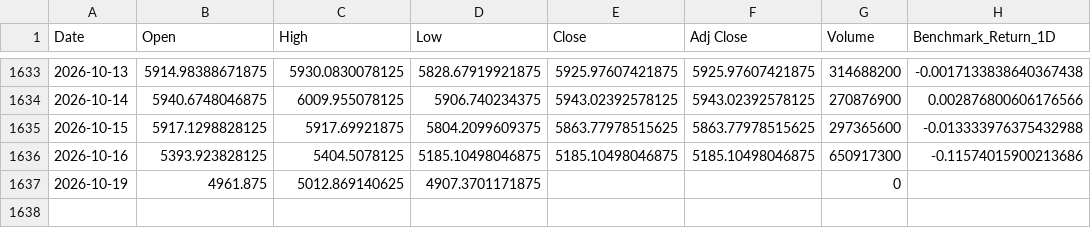
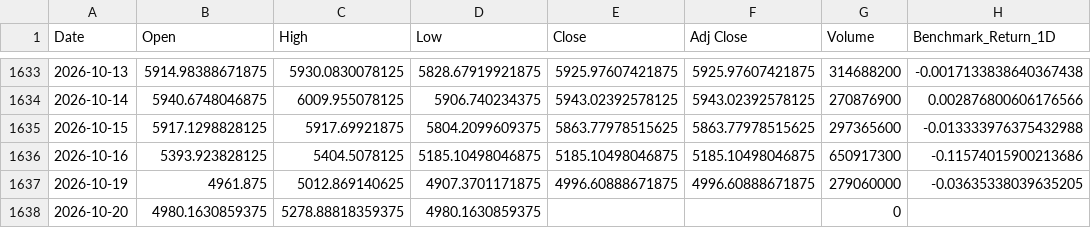
Before and after one commit to sekarwidhastri/stock-market-recommendation, a CSV file: data/raw/benchmark_market_data.csv, drawn as a sheet; only a part is shown, gaps mark what is left out.

```diff
--- a/data/raw/benchmark_market_data.csv
+++ b/data/raw/benchmark_market_data.csv
@@ -1636,2 +1636,3 @@ Date,Open,High,Low,Close,Adj Close,Volume,Benchmark_Return_1D
 2026-10-16,5393.923828125,5404.5078125,5185.10498046875,5185.10498046875,5185.10498046875,650917300,-0.11574015900213686
-2026-10-19,4961.875,5012.869140625,4907.3701171875,,,0,
+2026-10-19,4961.875,5012.869140625,4907.3701171875,4996.60888671875,4996.60888671875,279060000,-0.03635338039635205
+2026-10-20,4980.1630859375,5278.88818359375,4980.1630859375,,,0,
```
Also changed, not shown: data/processed/advanced_quant_metrics.csv, data/processed/latest_alpha_recommendations_dividend.csv, 10 other files.
